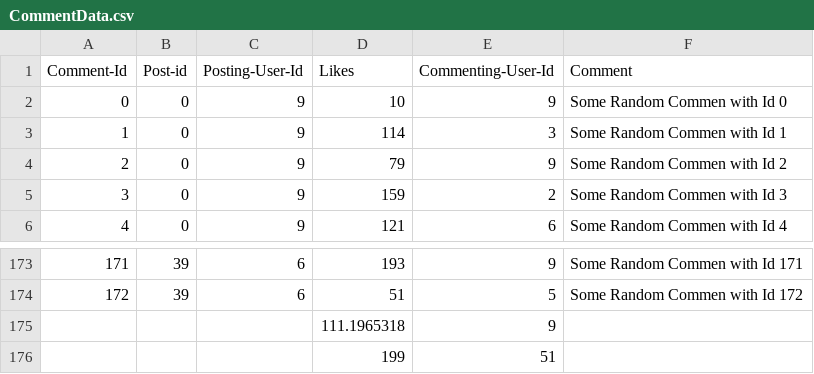
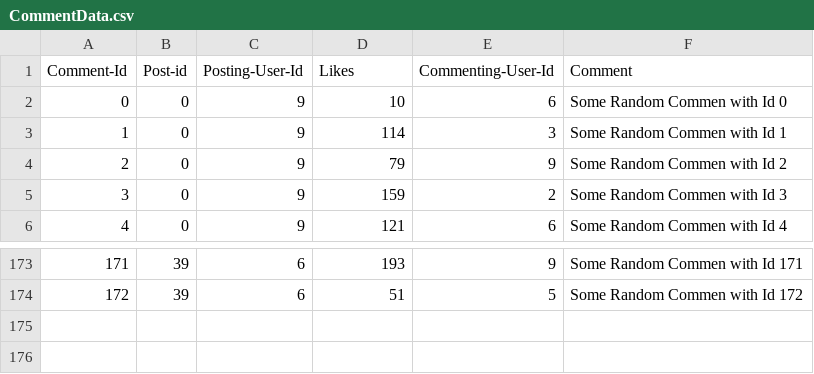
Before and after one commit to CheeseBurgersINFO5100/CheeseBurgers, a CSV file: Lab_7/CommentData.csv, drawn as a sheet; only a part is shown, gaps mark what is left out.

Commit message:
change csv data file

```diff
--- a/Lab_7/CommentData.csv
+++ b/Lab_7/CommentData.csv
@@ -1,3 +1,3 @@
 Comment-Id,Post-id,Posting-User-Id,Likes,Commenting-User-Id, Comment
-0,0,9,10,9,Some Random Commen with Id 0
+0,0,9,10,6,Some Random Commen with Id 0
 1,0,9,114,3,Some Random Commen with Id 1
@@ -174,3 +174 @@ Comment-Id,Post-id,Posting-User-Id,Likes,Commenting-User-Id, Comment
 172,39,6,51,5,Some Random Commen with Id 172
-,,,111.1965318,9,
-,,,199,51,
```
Also changed, not shown: 1 other file.
